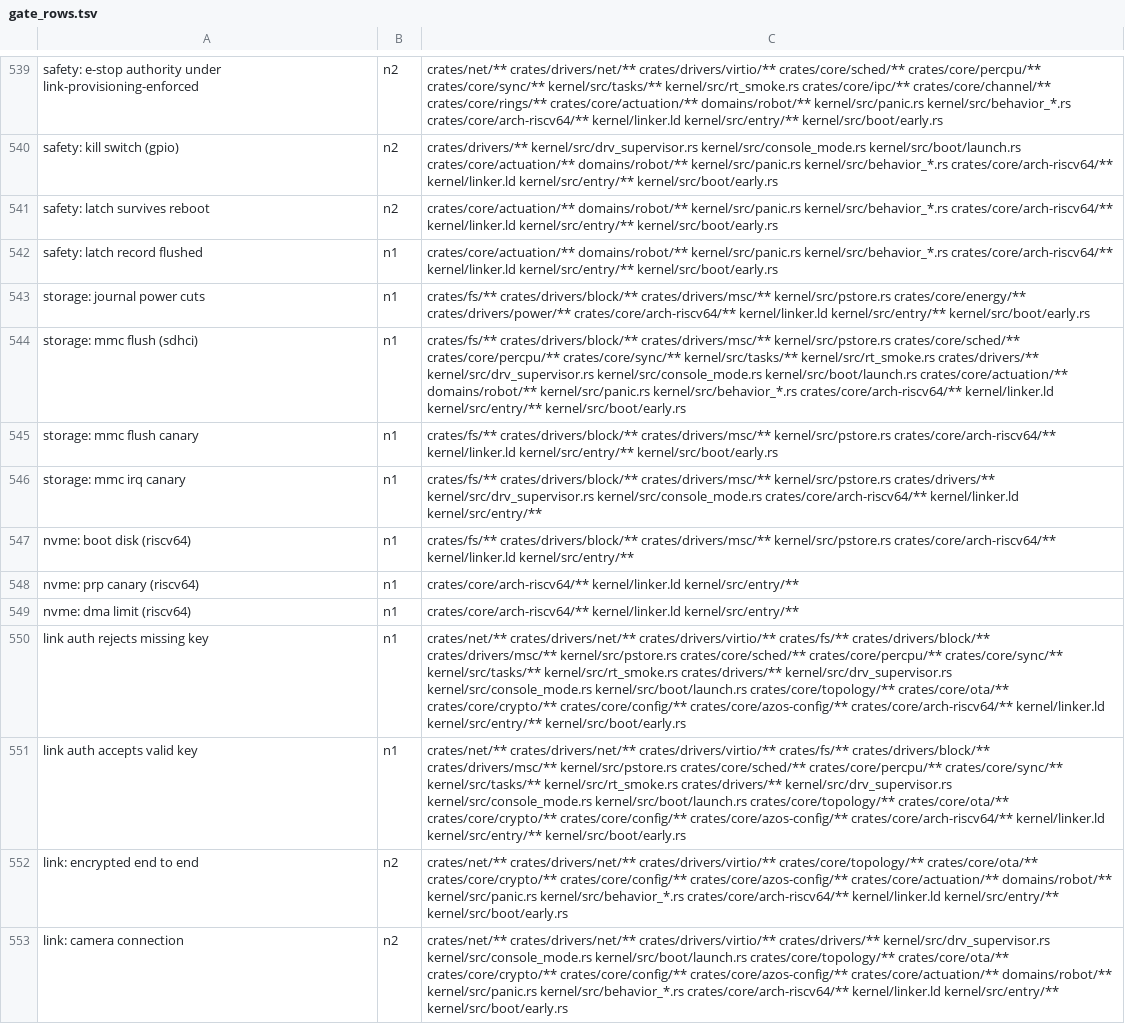
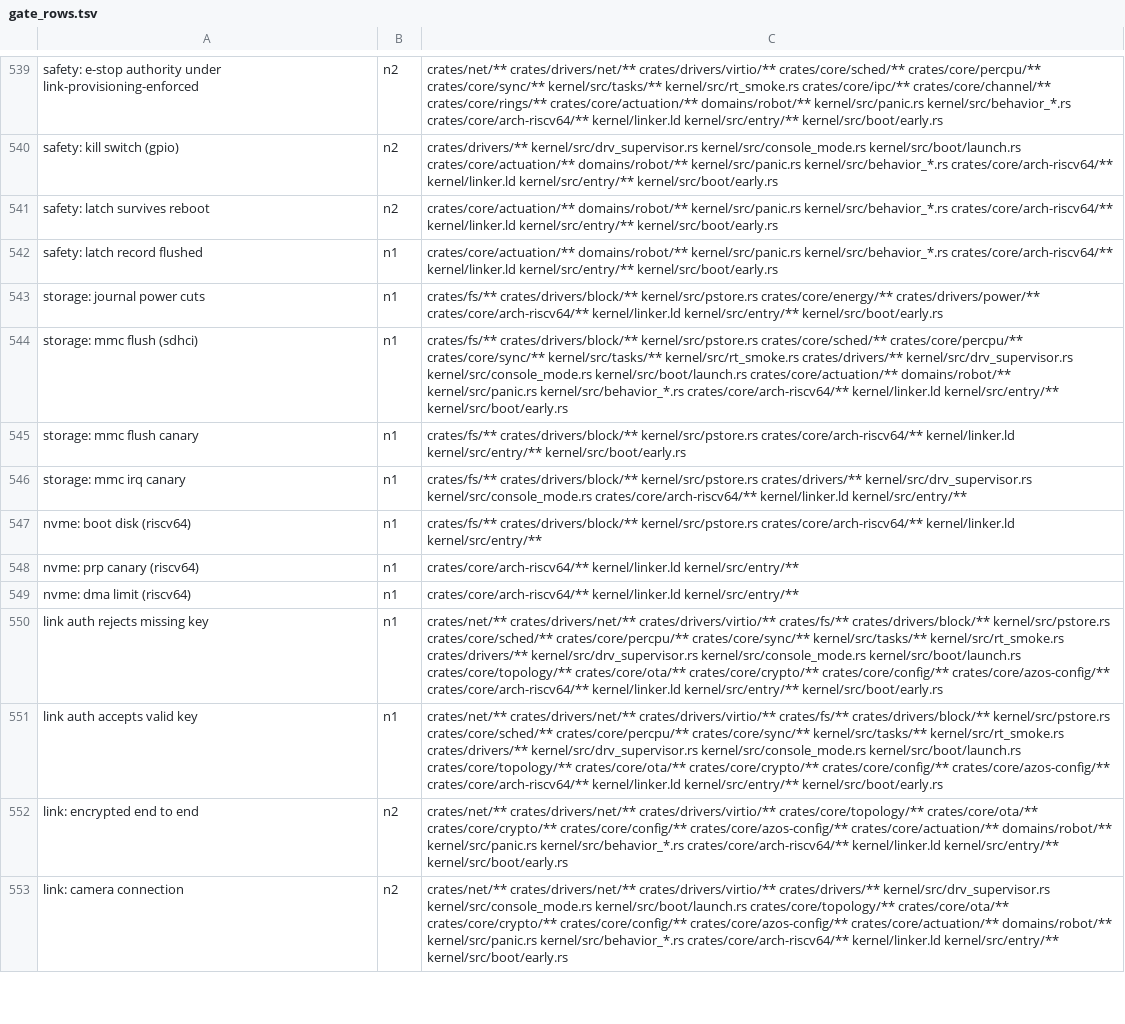
Before and after one commit to fgrg1978/AzOS, a TSV file: tools/gate_rows.tsv, drawn as a sheet; only a part is shown, gaps mark what is left out; the diff covers the shown part only.

Commit message:
drivers: delete the USB MSC gadget (device side)
Owner decision 22-10. The gadget (crates/drivers/msc, kernel/src/msc_gadget.rs,
tests/host/msc-tests) never had a USB device controller under it: its endpoint
I/O was stubbed and msc_gadget_init was never called. Its one live effect, the
reserved tail's absence from the reported capacity, has nothing to protect
without an export; the tail stays past the filesystem (kernel/src/reserved_tail.rs).

Removed from the workspace, the kernel's dependencies, the host suite lists
(ci_check.sh, coverage.sh), the gate rows' deps, the docs and the vf2/k1
defconfig notes (DRV_USB_MSC_GADGET and DRV_USB_DFU_RECOVERY were never
Kconfig symbols). Comments that named the gadget as the way the FAT volume is
attacker-writable now name the removable card. The USB mass-storage host side
(usb class::msc, block usb_msc, scsi) is untouched.

```diff
--- a/tools/gate_rows.tsv
+++ b/tools/gate_rows.tsv
@@ -542,11 +542,11 @@ safety: latch survives reboot	n2	crates/core/actuation/** domains/robot/** kerne
 safety: latch record flushed	n1	crates/core/actuation/** domains/robot/** kernel/src/panic.rs kernel/src/behavior_*.rs crates/core/arch-riscv64/** kernel/linker.ld kernel/src/entry/** kernel/src/boot/early.rs
-storage: journal power cuts	n1	crates/fs/** crates/drivers/block/** crates/drivers/msc/** kernel/src/pstore.rs crates/core/energy/** crates/drivers/power/** crates/core/arch-riscv64/** kernel/linker.ld kernel/src/entry/** kernel/src/boot/early.rs
-storage: mmc flush (sdhci)	n1	crates/fs/** crates/drivers/block/** crates/drivers/msc/** kernel/src/pstore.rs crates/core/sched/** crates/core/percpu/** crates/core/sync/** kernel/src/tasks/** kernel/src/rt_smoke.rs crates/drivers/** kernel/src/drv_supervisor.rs kernel/src/console_mode.rs kernel/src/boot/launch.rs crates/core/actuation/** domains/robot/** kernel/src/panic.rs kernel/src/behavior_*.rs crates/core/arch-riscv64/** kernel/linker.ld kernel/src/entry/** kernel/src/boot/early.rs
-storage: mmc flush canary	n1	crates/fs/** crates/drivers/block/** crates/drivers/msc/** kernel/src/pstore.rs crates/core/arch-riscv64/** kernel/linker.ld kernel/src/entry/** kernel/src/boot/early.rs
-storage: mmc irq canary	n1	crates/fs/** crates/drivers/block/** crates/drivers/msc/** kernel/src/pstore.rs crates/drivers/** kernel/src/drv_supervisor.rs kernel/src/console_mode.rs crates/core/arch-riscv64/** kernel/linker.ld kernel/src/entry/**
-nvme: boot disk (riscv64)	n1	crates/fs/** crates/drivers/block/** crates/drivers/msc/** kernel/src/pstore.rs crates/core/arch-riscv64/** kernel/linker.ld kernel/src/entry/**
+storage: journal power cuts	n1	crates/fs/** crates/drivers/block/** kernel/src/pstore.rs crates/core/energy/** crates/drivers/power/** crates/core/arch-riscv64/** kernel/linker.ld kernel/src/entry/** kernel/src/boot/early.rs
+storage: mmc flush (sdhci)	n1	crates/fs/** crates/drivers/block/** kernel/src/pstore.rs crates/core/sched/** crates/core/percpu/** crates/core/sync/** kernel/src/tasks/** kernel/src/rt_smoke.rs crates/drivers/** kernel/src/drv_supervisor.rs kernel/src/console_mode.rs kernel/src/boot/launch.rs crates/core/actuation/** domains/robot/** kernel/src/panic.rs kernel/src/behavior_*.rs crates/core/arch-riscv64/** kernel/linker.ld kernel/src/entry/** kernel/src/boot/early.rs
+storage: mmc flush canary	n1	crates/fs/** crates/drivers/block/** kernel/src/pstore.rs crates/core/arch-riscv64/** kernel/linker.ld kernel/src/entry/** kernel/src/boot/early.rs
+storage: mmc irq canary	n1	crates/fs/** crates/drivers/block/** kernel/src/pstore.rs crates/drivers/** kernel/src/drv_supervisor.rs kernel/src/console_mode.rs crates/core/arch-riscv64/** kernel/linker.ld kernel/src/entry/**
+nvme: boot disk (riscv64)	n1	crates/fs/** crates/drivers/block/** kernel/src/pstore.rs crates/core/arch-riscv64/** kernel/linker.ld kernel/src/entry/**
 nvme: prp canary (riscv64)	n1	crates/core/arch-riscv64/** kernel/linker.ld kernel/src/entry/**
 nvme: dma limit (riscv64)	n1	crates/core/arch-riscv64/** kernel/linker.ld kernel/src/entry/**
-link auth rejects missing key	n1	crates/net/** crates/drivers/net/** crates/drivers/virtio/** crates/fs/** crates/drivers/block/** crates/drivers/msc/** kernel/src/pstore.rs crates/core/sched/** crates/core/percpu/** crates/core/sync/** kernel/src/tasks/** kernel/src/rt_smoke.rs crates/drivers/** kernel/src/drv_supervisor.rs kernel/src/console_mode.rs kernel/src/boot/launch.rs crates/core/topology/** crates/core/ota/** crates/core/crypto/** crates/core/config/** crates/core/azos-config/** crates/core/arch-riscv64/** kernel/linker.ld kernel/src/entry/** kernel/src/boot/early.rs
-link auth accepts valid key	n1	crates/net/** crates/drivers/net/** crates/drivers/virtio/** crates/fs/** crates/drivers/block/** crates/drivers/msc/** kernel/src/pstore.rs crates/core/sched/** crates/core/percpu/** crates/core/sync/** kernel/src/tasks/** kernel/src/rt_smoke.rs crates/drivers/** kernel/src/drv_supervisor.rs kernel/src/console_mode.rs kernel/src/boot/launch.rs crates/core/topology/** crates/core/ota/** crates/core/crypto/** crates/core/config/** crates/core/azos-config/** crates/core/arch-riscv64/** kernel/linker.ld kernel/src/entry/** kernel/src/boot/early.rs
+link auth rejects missing key	n1	crates/net/** crates/drivers/net/** crates/drivers/virtio/** crates/fs/** crates/drivers/block/** kernel/src/pstore.rs crates/core/sched/** crates/core/percpu/** crates/core/sync/** kernel/src/tasks/** kernel/src/rt_smoke.rs crates/drivers/** kernel/src/drv_supervisor.rs kernel/src/console_mode.rs kernel/src/boot/launch.rs crates/core/topology/** crates/core/ota/** crates/core/crypto/** crates/core/config/** crates/core/azos-config/** crates/core/arch-riscv64/** kernel/linker.ld kernel/src/entry/** kernel/src/boot/early.rs
+link auth accepts valid key	n1	crates/net/** crates/drivers/net/** crates/drivers/virtio/** crates/fs/** crates/drivers/block/** kernel/src/pstore.rs crates/core/sched/** crates/core/percpu/** crates/core/sync/** kernel/src/tasks/** kernel/src/rt_smoke.rs crates/drivers/** kernel/src/drv_supervisor.rs kernel/src/console_mode.rs kernel/src/boot/launch.rs crates/core/topology/** crates/core/ota/** crates/core/crypto/** crates/core/config/** crates/core/azos-config/** crates/core/arch-riscv64/** kernel/linker.ld kernel/src/entry/** kernel/src/boot/early.rs
 link: encrypted end to end	n2	crates/net/** crates/drivers/net/** crates/drivers/virtio/** crates/core/topology/** crates/core/ota/** crates/core/crypto/** crates/core/config/** crates/core/azos-config/** crates/core/actuation/** domains/robot/** kernel/src/panic.rs kernel/src/behavior_*.rs crates/core/arch-riscv64/** kernel/linker.ld kernel/src/entry/** kernel/src/boot/early.rs
```
Also changed, not shown: 94 edited cells elsewhere in this file, tools/unsafe_budget.tsv, 37 other files.
